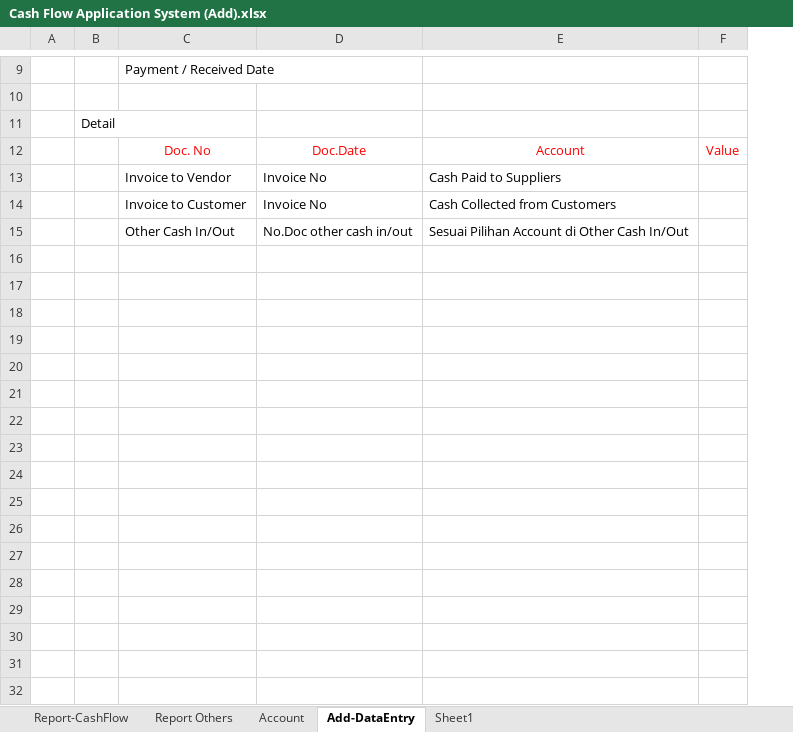
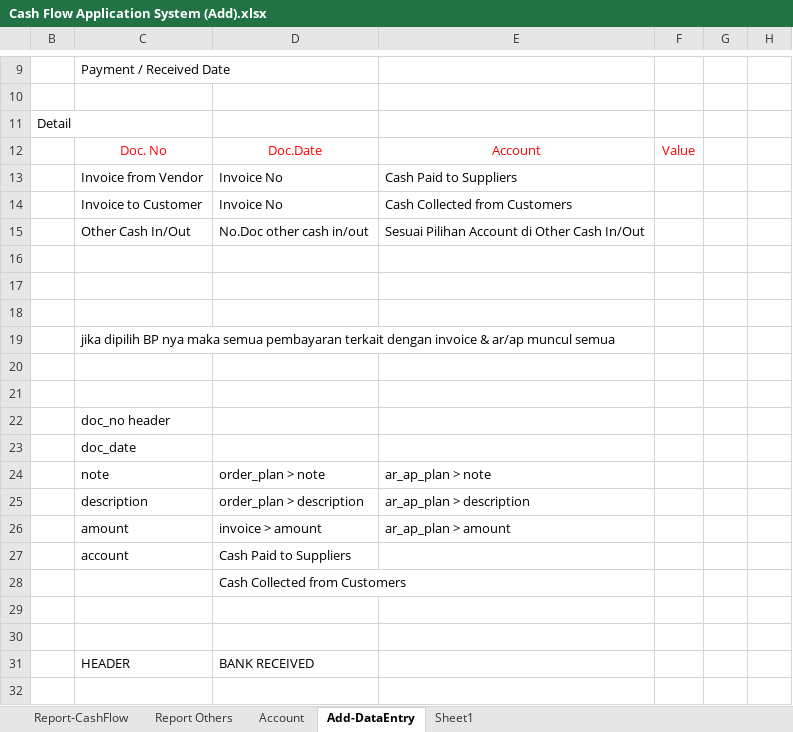
Before and after one commit to antho-firuze/ci_g.ene.sys_, an Excel workbook: Cash Flow Application System (Add).xlsx, sheet Add-DataEntry, drawn as a sheet; only a part is shown, gaps mark what is left out; values as stored, in another font and other column widths than the file's, no borders; removed rows and columns are numbered as before the commit, all else as after; the diff covers the shown part only; the diff names each change by its address in the sheet, - before the commit and + after, or states it on an @@ line.

```diff
--- a/Cash Flow Application System (Add).xlsx (sheet Add-DataEntry)
+++ b/Cash Flow Application System (Add).xlsx (sheet Add-DataEntry)
@@ column A hidden, empty @@
+column G, empty
+column H, empty
-C13: Invoice to Vendor
+C13: Invoice from Vendor
+row 16: (empty)
+row 17: (empty)
+row 18: (empty)
+row 19:  | jika dipilih BP nya maka semua pembayaran terkait dengan invoice & ar/ap muncul semua
+row 20: (empty)
+row 21: (empty)
+row 22:  | doc_no header
+row 23:  | doc_date
+row 24:  | note | order_plan > note | ar_ap_plan > note
+row 25:  | description | order_plan > description | ar_ap_plan > description
+row 26:  | amount | invoice > amount | ar_ap_plan > amount
+row 27:  | account | Cash Paid to Suppliers
+row 28:  |  | Cash Collected from Customers
+row 29: (empty)
+row 30: (empty)
+row 31:  | HEADER | BANK RECEIVED
+row 32: (empty)
```
Also changed, not shown: 13 added rows elsewhere in this sheet, sheet Sheet1, sheet Account, 19 other files.
